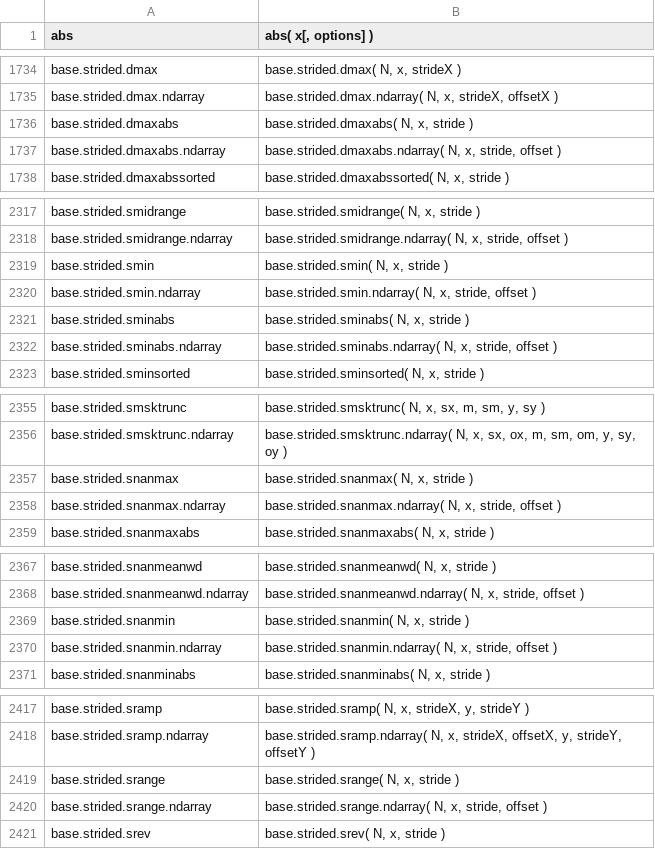
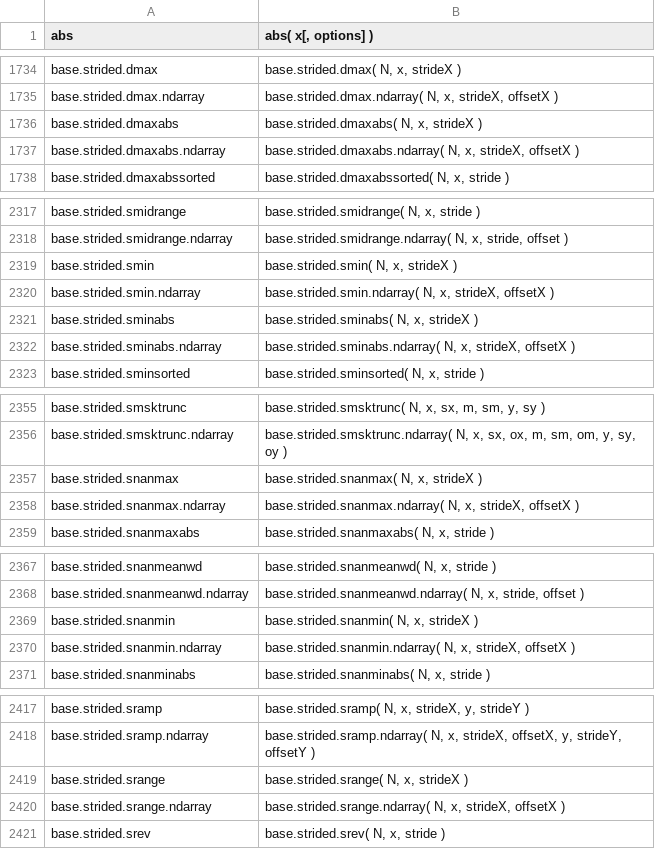
Before and after one commit to stdlib-js/repl, a CSV file: signature/data/data.csv, drawn as a sheet; only a part is shown, gaps mark what is left out.

```diff
--- a/signature/data/data.csv
+++ b/signature/data/data.csv
@@ -1735,4 +1735,4 @@ base.strided.dmax,"base.strided.dmax( N, x, strideX )"
 base.strided.dmax.ndarray,"base.strided.dmax.ndarray( N, x, strideX, offsetX )"
-base.strided.dmaxabs,"base.strided.dmaxabs( N, x, stride )"
-base.strided.dmaxabs.ndarray,"base.strided.dmaxabs.ndarray( N, x, stride, offset )"
+base.strided.dmaxabs,"base.strided.dmaxabs( N, x, strideX )"
+base.strided.dmaxabs.ndarray,"base.strided.dmaxabs.ndarray( N, x, strideX, offsetX )"
 base.strided.dmaxabssorted,"base.strided.dmaxabssorted( N, x, stride )"
@@ -2318,6 +2318,6 @@ base.strided.smidrange,"base.strided.smidrange( N, x, stride )"
 base.strided.smidrange.ndarray,"base.strided.smidrange.ndarray( N, x, stride, offset )"
-base.strided.smin,"base.strided.smin( N, x, stride )"
-base.strided.smin.ndarray,"base.strided.smin.ndarray( N, x, stride, offset )"
-base.strided.sminabs,"base.strided.sminabs( N, x, stride )"
-base.strided.sminabs.ndarray,"base.strided.sminabs.ndarray( N, x, stride, offset )"
+base.strided.smin,"base.strided.smin( N, x, strideX )"
+base.strided.smin.ndarray,"base.strided.smin.ndarray( N, x, strideX, offsetX )"
+base.strided.sminabs,"base.strided.sminabs( N, x, strideX )"
+base.strided.sminabs.ndarray,"base.strided.sminabs.ndarray( N, x, strideX, offsetX )"
 base.strided.sminsorted,"base.strided.sminsorted( N, x, stride )"
@@ -2356,4 +2356,4 @@ base.strided.smsktrunc,"base.strided.smsktrunc( N, x, sx, m, sm, y, sy )"
 base.strided.smsktrunc.ndarray,"base.strided.smsktrunc.ndarray( N, x, sx, ox, m, sm, om, y, sy, oy )"
-base.strided.snanmax,"base.strided.snanmax( N, x, stride )"
-base.strided.snanmax.ndarray,"base.strided.snanmax.ndarray( N, x, stride, offset )"
+base.strided.snanmax,"base.strided.snanmax( N, x, strideX )"
+base.strided.snanmax.ndarray,"base.strided.snanmax.ndarray( N, x, strideX, offsetX )"
 base.strided.snanmaxabs,"base.strided.snanmaxabs( N, x, stride )"
@@ -2368,4 +2368,4 @@ base.strided.snanmeanwd,"base.strided.snanmeanwd( N, x, stride )"
 base.strided.snanmeanwd.ndarray,"base.strided.snanmeanwd.ndarray( N, x, stride, offset )"
-base.strided.snanmin,"base.strided.snanmin( N, x, stride )"
-base.strided.snanmin.ndarray,"base.strided.snanmin.ndarray( N, x, stride, offset )"
+base.strided.snanmin,"base.strided.snanmin( N, x, strideX )"
+base.strided.snanmin.ndarray,"base.strided.snanmin.ndarray( N, x, strideX, offsetX )"
 base.strided.snanminabs,"base.strided.snanminabs( N, x, stride )"
@@ -2418,4 +2418,4 @@ base.strided.sramp,"base.strided.sramp( N, x, strideX, y, strideY )"
 base.strided.sramp.ndarray,"base.strided.sramp.ndarray( N, x, strideX, offsetX, y, strideY, offsetY )"
-base.strided.srange,"base.strided.srange( N, x, stride )"
-base.strided.srange.ndarray,"base.strided.srange.ndarray( N, x, stride, offset )"
+base.strided.srange,"base.strided.srange( N, x, strideX )"
+base.strided.srange.ndarray,"base.strided.srange.ndarray( N, x, strideX, offsetX )"
 base.strided.srev,"base.strided.srev( N, x, stride )"
```
Also changed, not shown: info/data/data.csv, typed-signature/data/data.csv, 6 other files.
